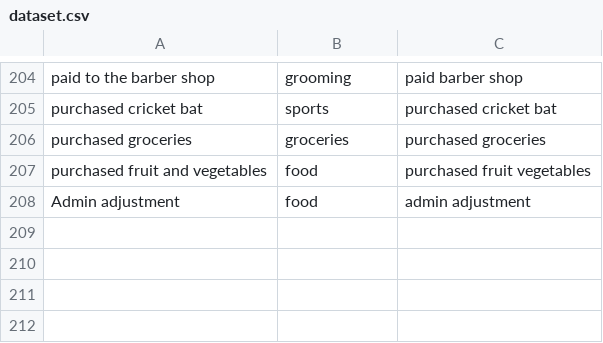
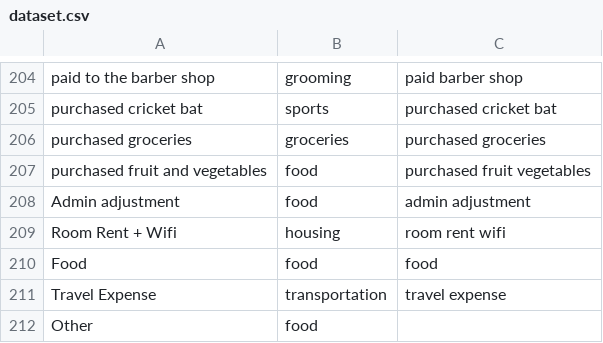
Before and after one commit to amnxd/ExpenseTracker, a CSV file: dataset.csv, drawn as a sheet; only a part is shown, gaps mark what is left out; the diff names each change by its address in the sheet, - before the commit and + after, or states it on an @@ line.

```diff
--- a/dataset.csv
+++ b/dataset.csv
+row 209: Room Rent + Wifi | housing | room rent wifi
+row 210: Food | food | food
+row 211: Travel Expense | transportation | travel expense
+row 212: Other | food
```
Also changed, not shown: 1 other file.
